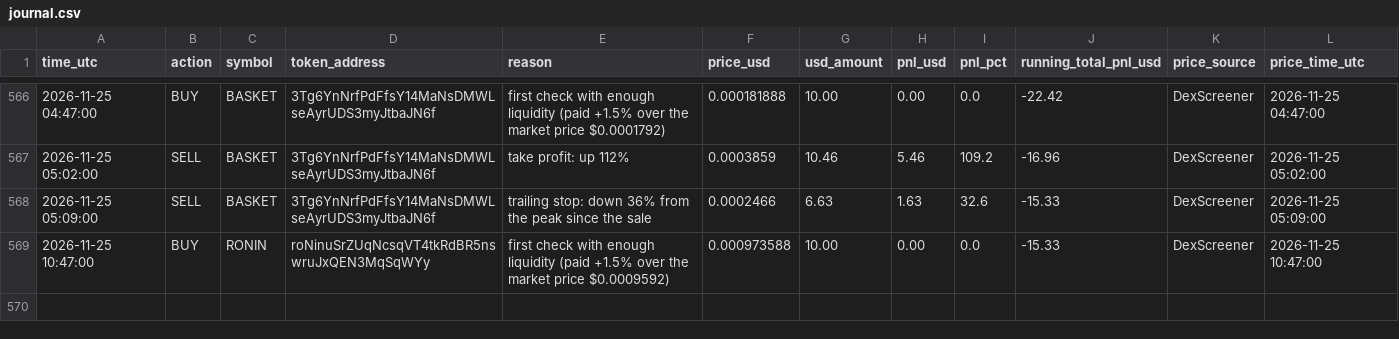
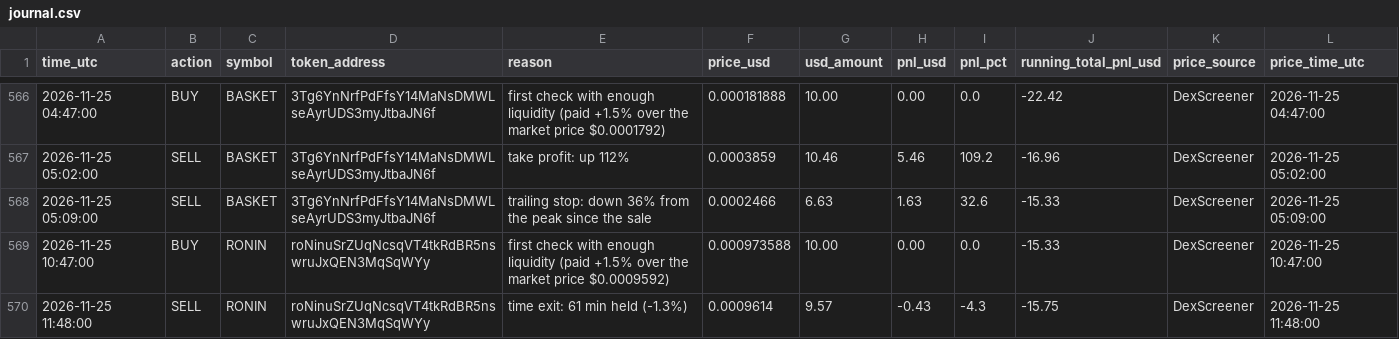
Before and after one commit to Asayed36/trading-bot, a CSV file: data/main-1min/liquid/l2/journal.csv, drawn as a sheet; only a part is shown, gaps mark what is left out.

```diff
--- a/data/main-1min/liquid/l2/journal.csv
+++ b/data/main-1min/liquid/l2/journal.csv
@@ -569 +569,2 @@ time_utc,action,symbol,token_address,reason,price_usd,usd_amount,pnl_usd,pnl_pct
 2026-11-25 10:47:00,BUY,RONIN,roNinuSrZUqNcsqVT4tkRdBR5nswruJxQEN3MqSqWYy,first check with enough liquidity (paid +1.5% over the market price $0.0009592),0.000973588,10.00,0.00,0.0,-15.33,DexScreener,2026-11-25 10:47:00
+2026-11-25 11:48:00,SELL,RONIN,roNinuSrZUqNcsqVT4tkRdBR5nswruJxQEN3MqSqWYy,time exit: 61 min held (-1.3%),0.0009614,9.57,-0.43,-4.3,-15.75,DexScreener,2026-11-25 11:48:00
```
Also changed, not shown: data/main-1min/liquid/l1/journal.csv, data/main-1min/liquid/l3/journal.csv, 25 other files.
